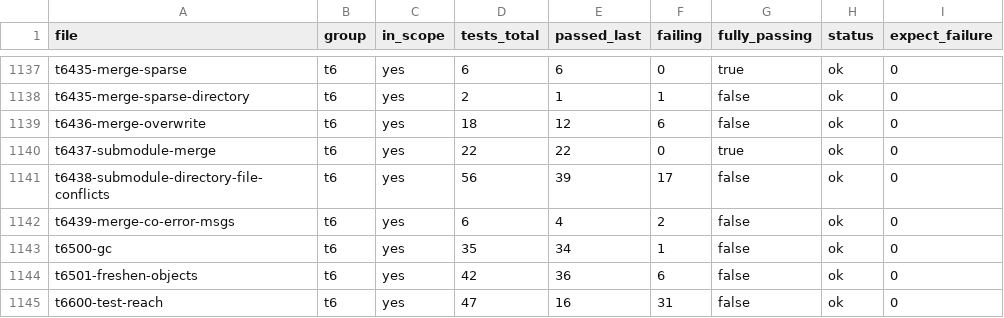
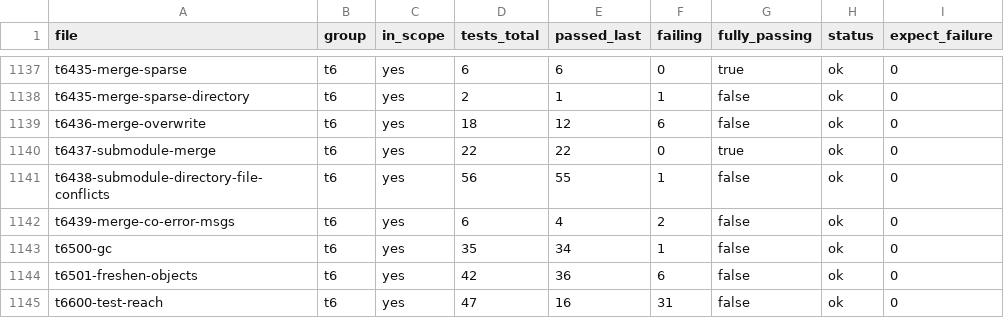
Before and after one commit to yonasBSD/grit, a CSV file: data/test-files.csv, drawn as a sheet; only a part is shown, gaps mark what is left out.

```diff
--- a/data/test-files.csv
+++ b/data/test-files.csv
@@ -1140,3 +1140,3 @@ t6436-merge-overwrite	t6	yes	18	12	6	false	ok	0
 t6437-submodule-merge	t6	yes	22	22	0	true	ok	0
-t6438-submodule-directory-file-conflicts	t6	yes	56	39	17	false	ok	0
+t6438-submodule-directory-file-conflicts	t6	yes	56	55	1	false	ok	0
 t6439-merge-co-error-msgs	t6	yes	6	4	2	false	ok	0
```
Also changed, not shown: 9 other files.
